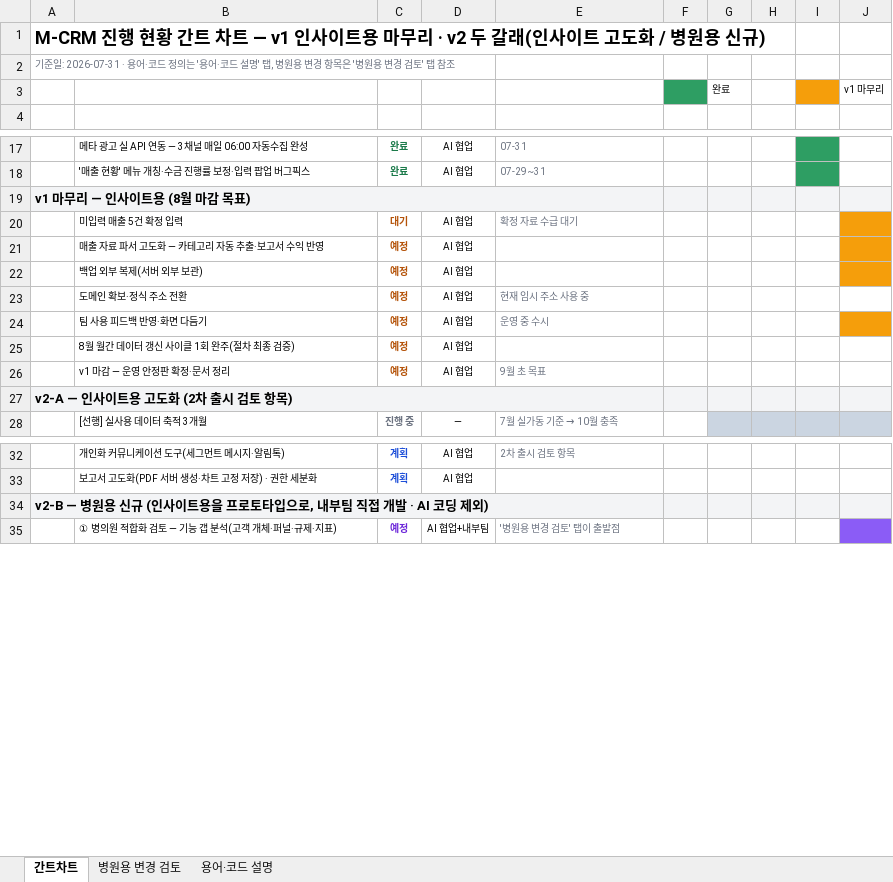
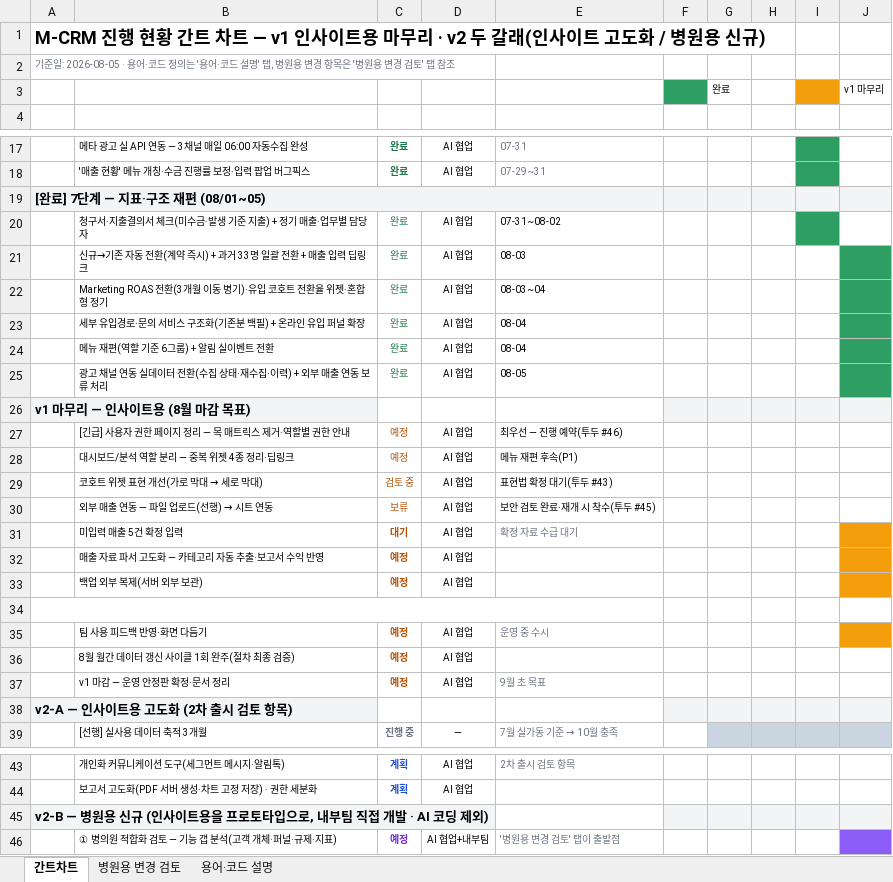
Before and after one commit to soona046-design/2025_MCRM, an Excel workbook: docs/v2/진행현황-간트차트.xlsx, sheet 간트차트, drawn as a sheet; only a part is shown, gaps mark what is left out; values as stored, in another font and other column widths than the file's, no borders; removed rows and columns are numbered as before the commit, all else as after; rows hold the shown columns only; the diff names each change by its address in the sheet, - before the commit and + after, or states it on an @@ line.

```diff
--- a/docs/v2/진행현황-간트차트.xlsx (sheet 간트차트)
+++ b/docs/v2/진행현황-간트차트.xlsx (sheet 간트차트)
-A2: 기준일: 2026-07-31 · 용어·…
+A2: 기준일: 2026-08-05 · 용어·…
+row 19: [완료] 7단계 — 지표·구조 재편 (08/01~05)
+row 20:  | 청구서·지출결의서 체크(미수금·발생 기준 지출) + 정기 매출·업무별 담당자 | 완료 | AI 협업 | 07-31~08-02
+row 21:  | 신규→기존 자동 전환(계약 즉시) + 과거 33명 일괄 전환 + 매출 입력 딥링크 | 완료 | AI 협업 | 08-03
+row 22:  | Marketing ROAS 전환(3개월 이동 병기)·유입 코호트 전환율 위젯·혼합형 정기 | 완료 | AI 협업 | 08-03~04
+row 23:  | 세부 유입경로·문의 서비스 구조화(기존분 백필) + 온라인 유입 퍼널 확장 | 완료 | AI 협업 | 08-04
+row 24:  | 메뉴 재편(역할 기준 6그룹) + 알림 실이벤트 전환 | 완료 | AI 협업 | 08-04
+row 25:  | 광고 채널 연동 실데이터 전환(수집 상태·재수집·이력) + 외부 매출 연동 보류 처리 | 완료 | AI 협업 | 08-05
-A19:E19 merged
+row 27:  | [긴급] 사용자 권한 페이지 정리 — 목 매트릭스 제거·역할별 권한 안내 | 예정 | AI 협업 | 최우선 — 진행 예약(투두 #46)
+row 28:  | 대시보드/분석 역할 분리 — 중복 위젯 4종 정리·딥링크 | 예정 | AI 협업 | 메뉴 재편 후속(P1)
+row 29:  | 코호트 위젯 표현 개선(가로 막대 → 세로 막대) | 검토 중 | AI 협업 | 표현법 확정 대기(투두 #43)
+row 30:  | 외부 매출 연동 — 파일 업로드(선행) → 시트 연동 | 보류 | AI 협업 | 보안 검토 완료·재개 시 착수(투두 #45)
+A34:E34 merged
-row 34:  | 도메인 확보·정식 주소 전환 | 예정 | AI 협업 | 현재 임시 주소 사용 중
+row 34: (empty)
-A27:E27 merged
-A34:E34 merged
```
